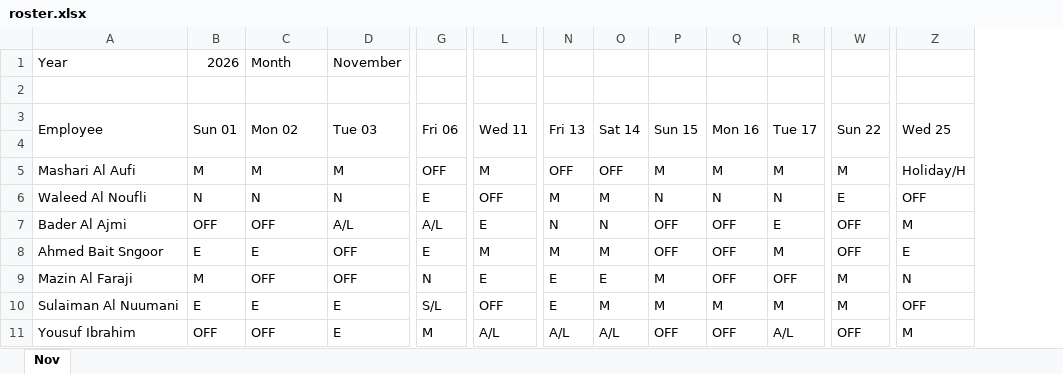
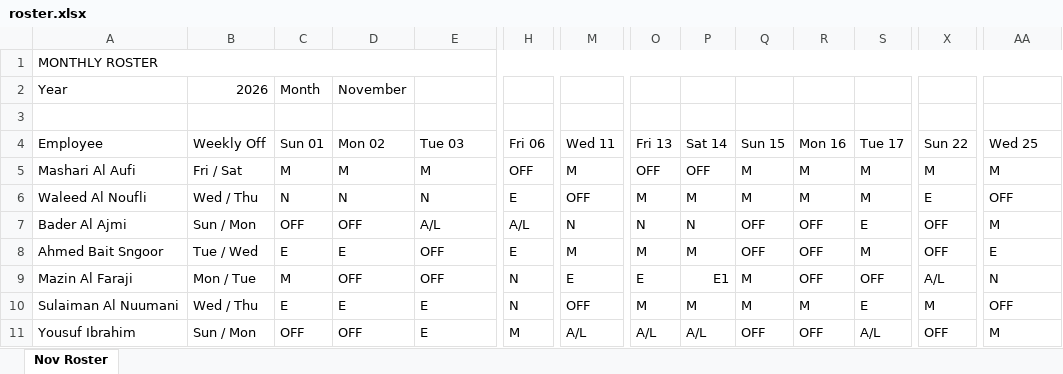
Before and after one commit to salman-20/roster, an Excel workbook: roster.xlsx, sheet Nov Roster, drawn as a sheet; only a part is shown, gaps mark what is left out; values as stored, in another font and other column widths than the file's, no cell formats; conditional formats not drawn; removed rows and columns are numbered as before the commit, all else as after; rows hold the shown columns only; the diff covers the shown part only; the diff names each change by its address in the sheet, - before the commit and + after, or states it on an @@ line.

Commit message:
Upload new roster: November 2026

```diff
--- a/roster.xlsx (sheet Nov Roster)
+++ b/roster.xlsx (sheet Nov Roster)
-sheet tab: Nov
+sheet tab: Nov Roster
+column B (Weekly Off), row 2: 2026; rows 5-11: Fri / Sat | Wed / Thu | Sun / Mon | Tue / Wed | Mon / Tue | Wed / Thu | Sun / Mon
+row 1: MONTHLY ROSTER
-C2 (Sun 01): 2026
+C2 (Sun 01): Month
-D2 (Mon 02): Month
+D2 (Mon 02): November
-E2 (Tue 03): November
+E2 (Tue 03): (empty)
-A3:A4 merged
-B3:B4 merged
-C3:C4 merged
-D3:D4 merged
-G3:G4 merged
-L3:L4 merged
-N3:N4 merged
-O3:O4 merged
-P3:P4 merged
-Q3:Q4 merged
-R3:R4 merged
-W3:W4 merged
-Z3:Z4 merged
-row 4: (empty)
-AA5 (Wed 25): Holiday/H
+AA5 (Wed 25): M
-Q6 (Sun 15): N
+Q6 (Sun 15): M
-R6 (Mon 16): N
+R6 (Mon 16): M
-S6 (Tue 17): N
+S6 (Tue 17): M
-M7 (Wed 11): E
+M7 (Wed 11): N
-P9 (Sat 14): E
+P9 (Sat 14): E1
-X9 (Sun 22): M
+X9 (Sun 22): A/L
-H10 (Fri 06): S/L
+H10 (Fri 06): N
-O10 (Fri 13): E
+O10 (Fri 13): M
-S10 (Tue 17): M
+S10 (Tue 17): E
```
Also changed, not shown: 17 added rows, 9 removed rows, 23 edited cells and merged cells elsewhere in this sheet, cell formats.
